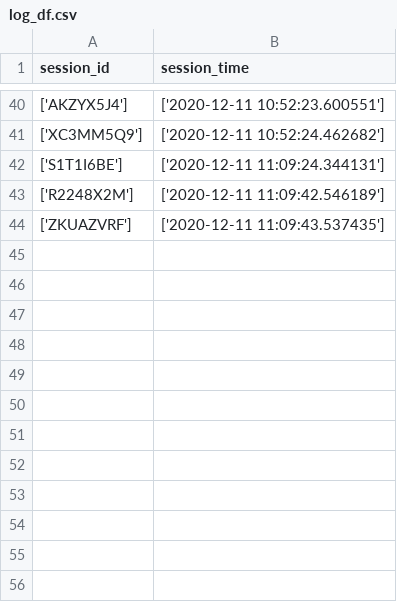
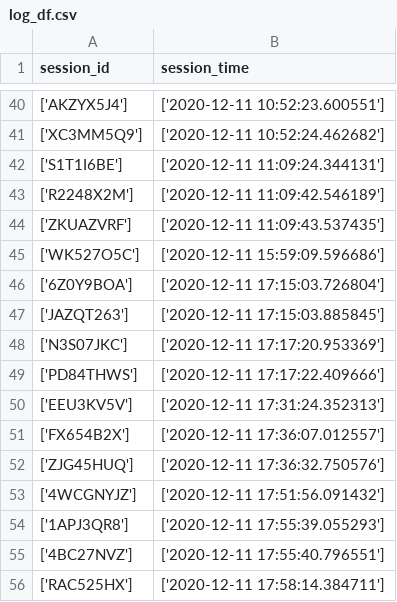
Before and after one commit to santoshapatil/Review_miner, a CSV file: log_df.csv, drawn as a sheet; only a part is shown, gaps mark what is left out.

```diff
--- a/log_df.csv
+++ b/log_df.csv
@@ -44 +44,13 @@ session_id,session_time
 ['ZKUAZVRF'],['2020-12-11 11:09:43.537435']
+['WK527O5C'],['2020-12-11 15:59:09.596686']
+['6Z0Y9BOA'],['2020-12-11 17:15:03.726804']
+['JAZQT263'],['2020-12-11 17:15:03.885845']
+['N3S07JKC'],['2020-12-11 17:17:20.953369']
+['PD84THWS'],['2020-12-11 17:17:22.409666']
+['EEU3KV5V'],['2020-12-11 17:31:24.352313']
+['FX654B2X'],['2020-12-11 17:36:07.012557']
+['ZJG45HUQ'],['2020-12-11 17:36:32.750576']
+['4WCGNYJZ'],['2020-12-11 17:51:56.091432']
+['1APJ3QR8'],['2020-12-11 17:55:39.055293']
+['4BC27NVZ'],['2020-12-11 17:55:40.796551']
+['RAC525HX'],['2020-12-11 17:58:14.384711']
```
Also changed, not shown: action.csv, 3 other files.
